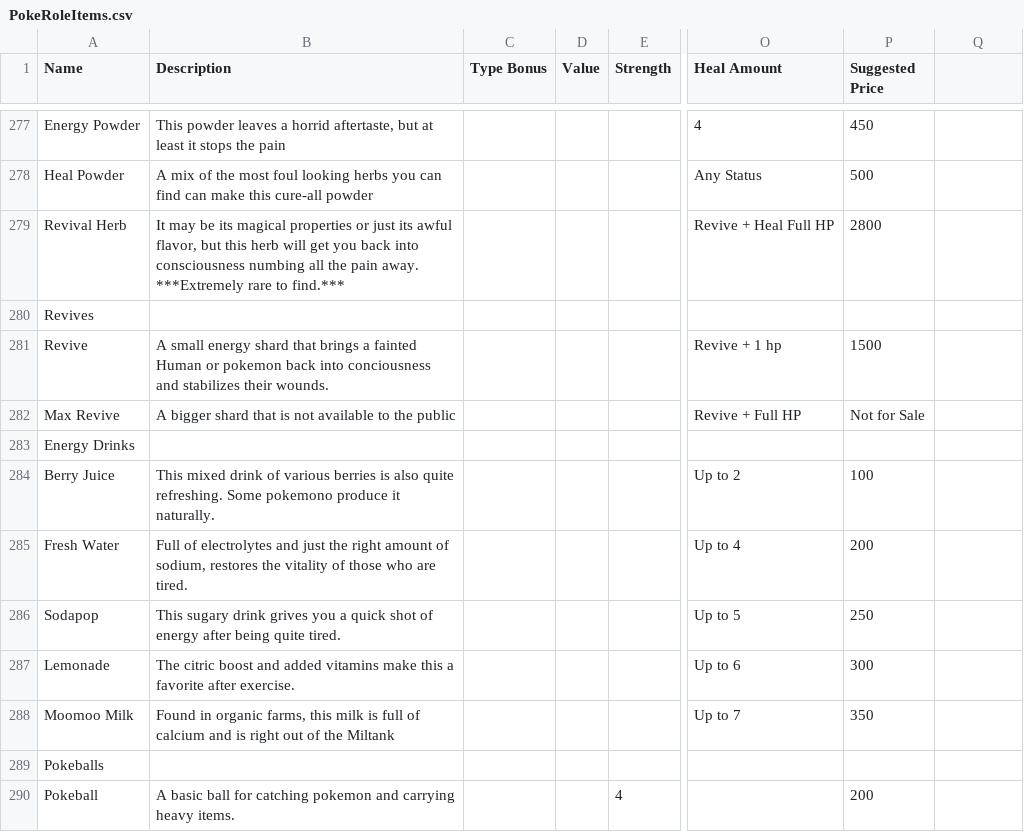
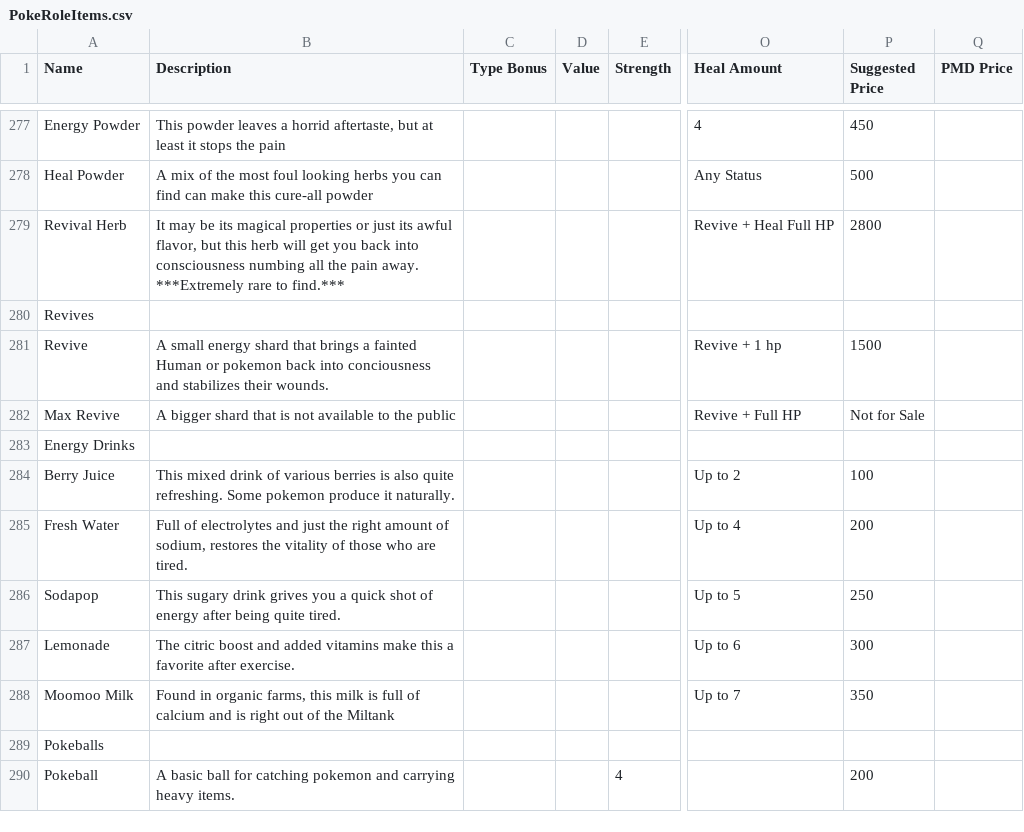
Before and after one commit to XShadeSlayerXx/PokeRole-Discord.py-Base, a CSV file: PokeRoleItems.csv, drawn as a sheet; only a part is shown, gaps mark what is left out; the diff covers the shown part only; the diff names each change by its address in the sheet, - before the commit and + after, or states it on an @@ line.

Commit message:
Updated Items.csv (Added new row)
Added new row for pmd prices, evolution stones now have a category, minor text fix for berry juice

```diff
--- a/PokeRoleItems.csv
+++ b/PokeRoleItems.csv
-Q1: (empty)
+Q1: PMD Price
-B284 (Description): …refreshing. Some pokemono produce it…
+B284 (Description): …refreshing. Some pokemon produce it…
```
Also changed, not shown: 1 added row and 17 edited cells elsewhere in this file.
